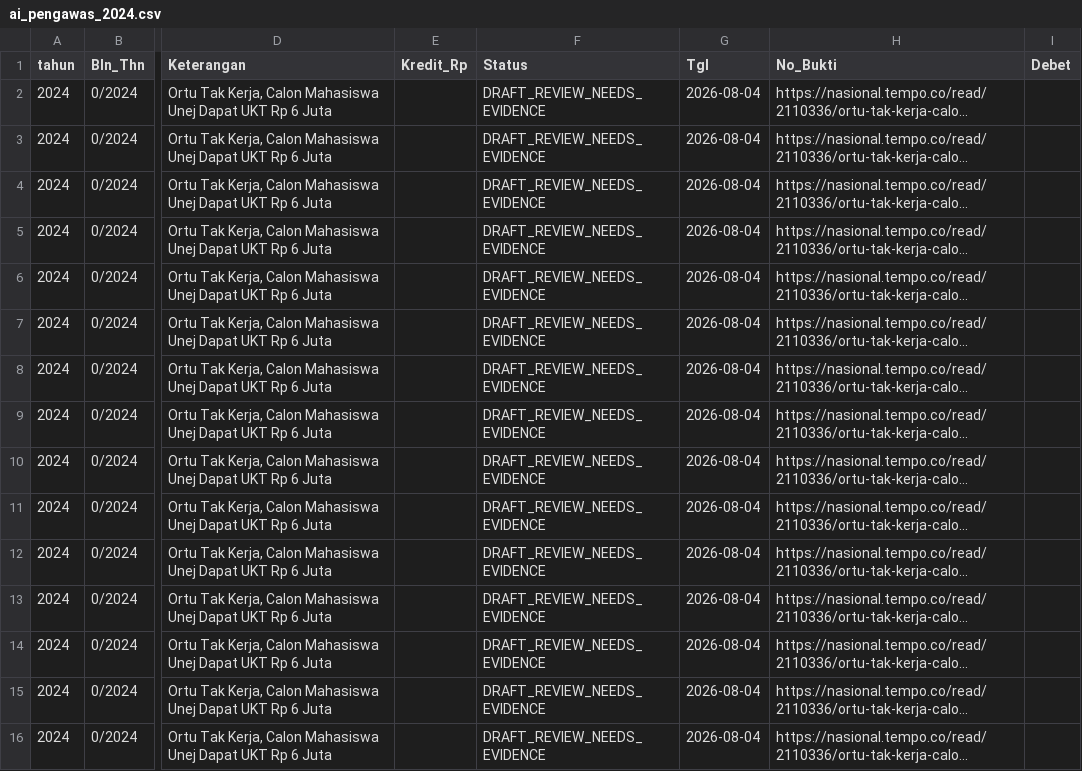
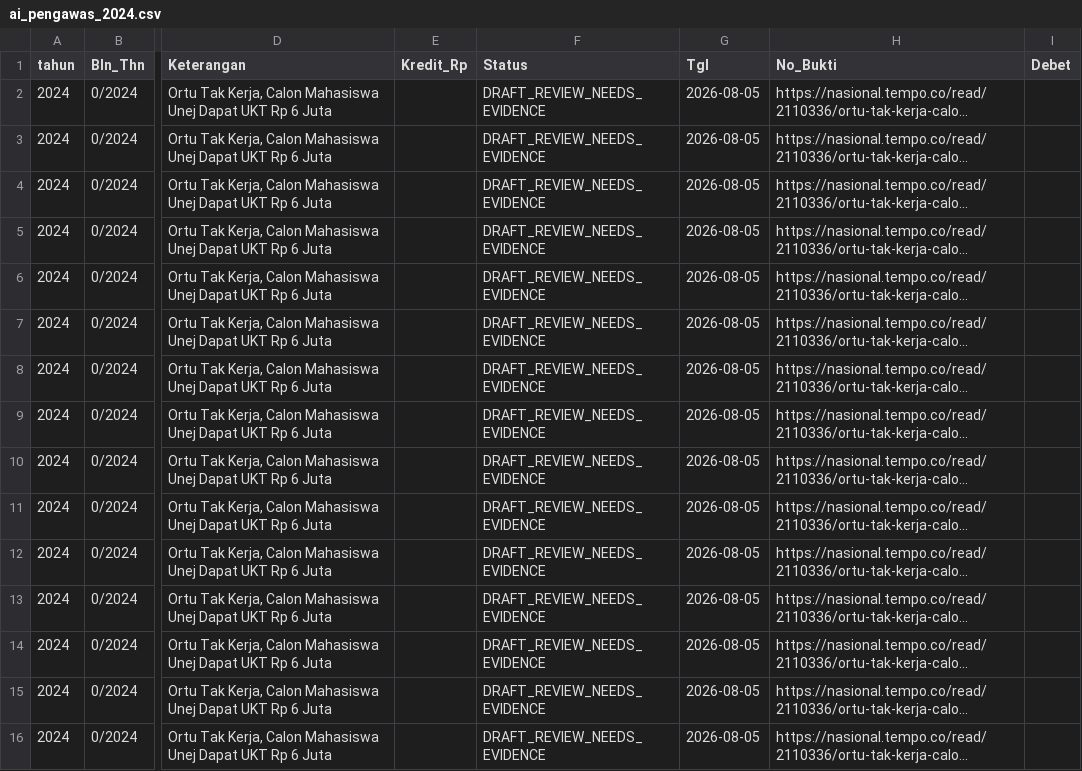
Before and after one commit to MonitoringUangRakyat/monitoring-rakyat, a CSV file: gudang-db/3_era_modern_2011_2026/ai_pengawas_2024.csv, drawn as a sheet; only a part is shown, gaps mark what is left out; long unchanged cells end in …; the diff names each change by its address in the sheet, - before the commit and + after, or states it on an @@ line.

```diff
--- a/gudang-db/3_era_modern_2011_2026/ai_pengawas_2024.csv
+++ b/gudang-db/3_era_modern_2011_2026/ai_pengawas_2024.csv
-G2:G16 (Tgl): 2026-08-04
+G2:G16 (Tgl): 2026-08-05
```
Also changed, not shown: gudang-db/3_era_modern_2011_2026/ai_pengawas_2011.csv, gudang-db/3_era_modern_2011_2026/ai_pengawas_2015.csv, 20 other files.
